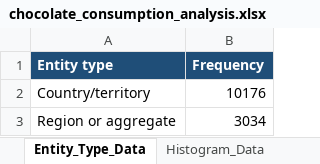
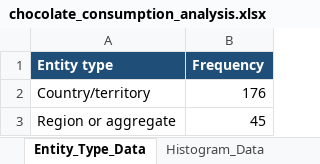
Before and after one commit to aryansjainbtech25-sys/07-Chocolate-Consumption-Statistical-Analysis, an Excel workbook: owid_chocolate_consumption_starter/excel/chocolate_consumption_analysis.xlsx, sheet Entity_Type_Data, drawn as a sheet; values as stored, in another font and other column widths than the file's, no borders; the diff names each change by its address in the sheet, - before the commit and + after, or states it on an @@ line.

```diff
--- a/owid_chocolate_consumption_starter/excel/chocolate_consumption_analysis.xlsx (sheet Entity_Type_Data)
+++ b/owid_chocolate_consumption_starter/excel/chocolate_consumption_analysis.xlsx (sheet Entity_Type_Data)
-B2 (Frequency): 10176
+B2 (Frequency): 176
-B3 (Frequency): 3034
+B3 (Frequency): 45
```
Also changed, not shown: 3 other files.
